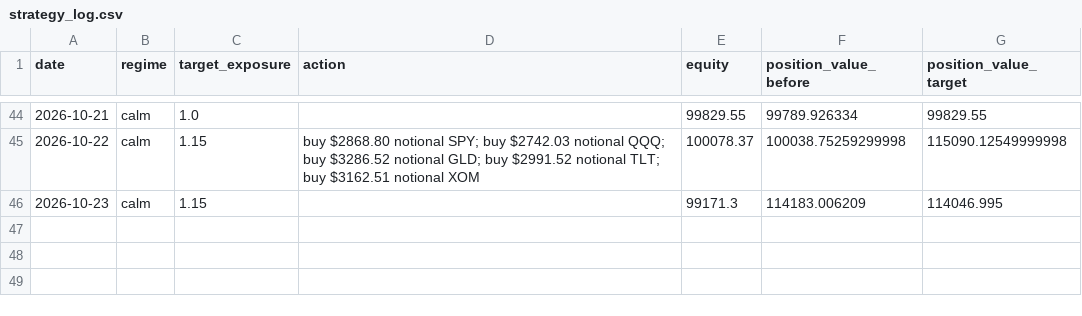
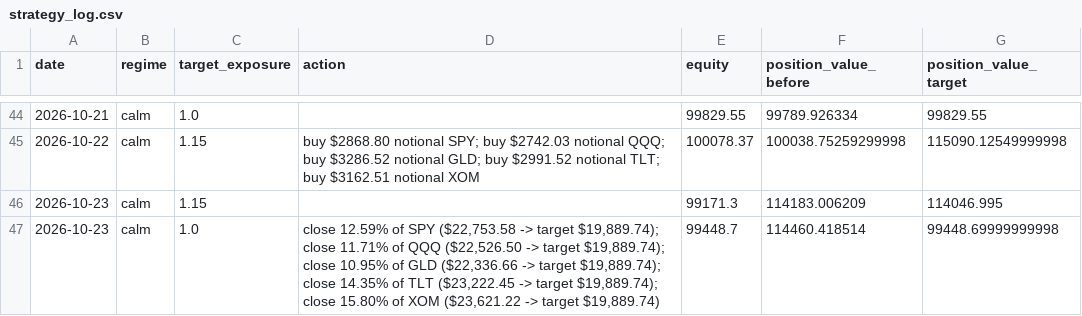
Before and after one commit to pascalburki/regime-strategy-paper-trading, a CSV file: strategy_log.csv, drawn as a sheet; only a part is shown, gaps mark what is left out; the diff names each change by its address in the sheet, - before the commit and + after, or states it on an @@ line.

```diff
--- a/strategy_log.csv
+++ b/strategy_log.csv
+row 47: 2026-10-23 | calm | 1.0 | close 12.59% of SPY ($22,753.58 -> target $19,889.74); close 11.71% of QQQ ($22,526.50 -> target $19,889.74); close 10.95% of GLD ($22,336.66 -> target $19,889.74); close 14.35% of TLT ($23,222.45 -> target $19,889.74); close 15.80% of XOM ($23,621.22 -> target $19,889.74) | 99448.7 | 114460.418514 | 99448.69999999998
```
